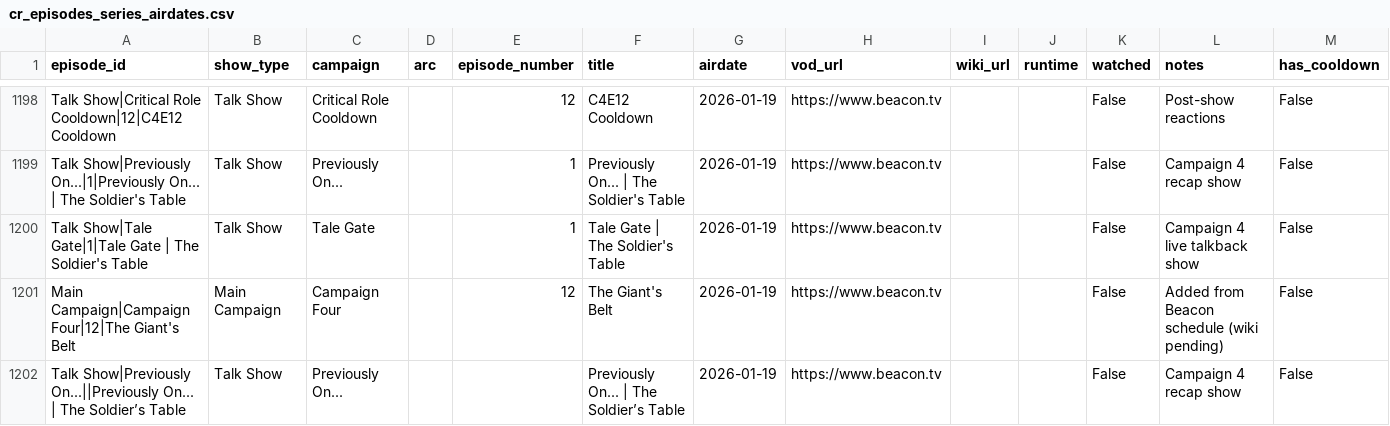
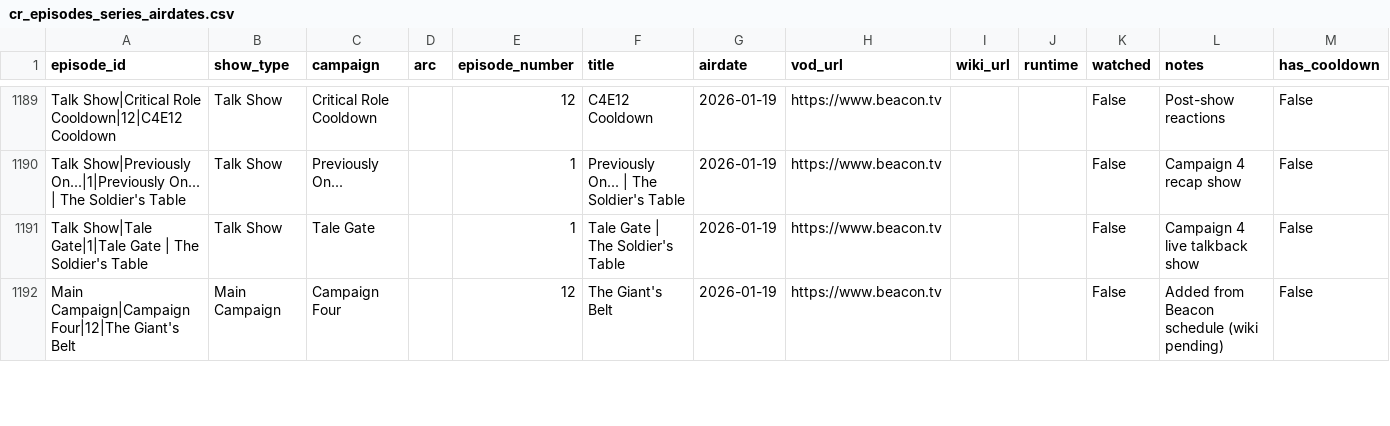
Before and after one commit to mjgutermuth/fun-things, a CSV file: cr-tracker/cr_episodes_series_airdates.csv, drawn as a sheet; only a part is shown, gaps mark what is left out; rows hold the shown columns only; the diff covers the shown part only; the diff names each change by its address in the sheet, - before the commit and + after, or states it on an @@ line.

```diff
--- a/cr-tracker/cr_episodes_series_airdates.csv
+++ b/cr-tracker/cr_episodes_series_airdates.csv
-row 1202: Talk Show|Previously On...||Previously On... | The Soldier’s Table | Talk Show | Previously On... |  |  | Previously On... | The Soldier’s Table | 2026-01-19 | https://www.beacon.tv |  |  | False | Campaign 4 recap show | False
```
Also changed, not shown: 12 removed rows elsewhere in this file, 2 other files.
